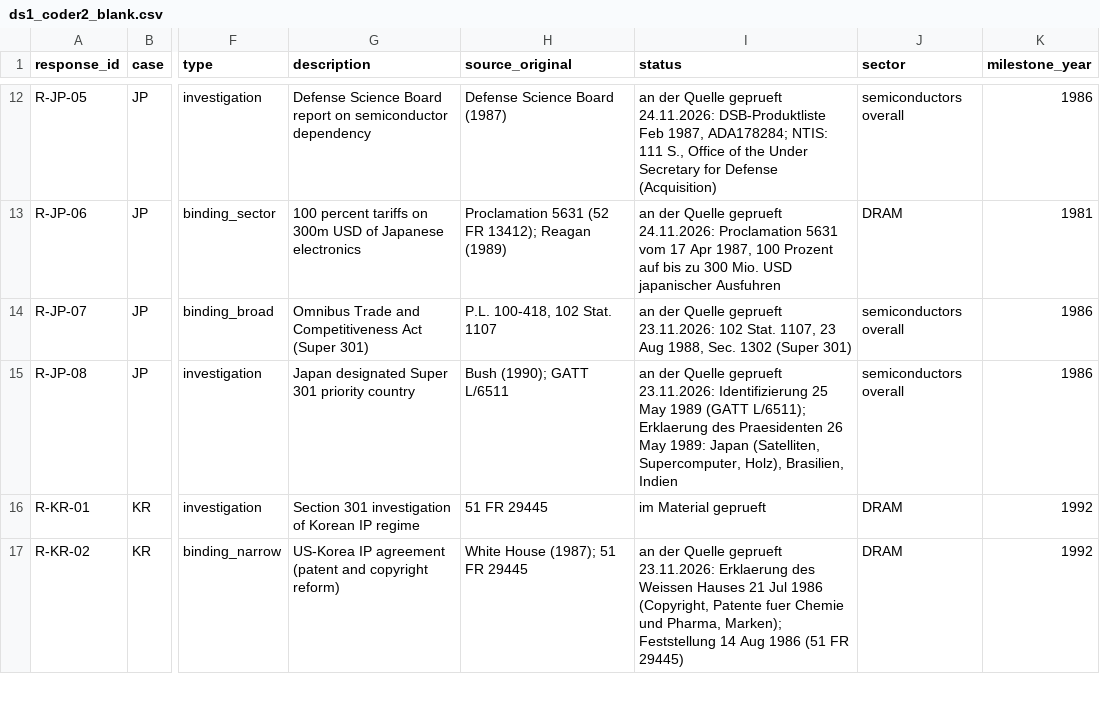
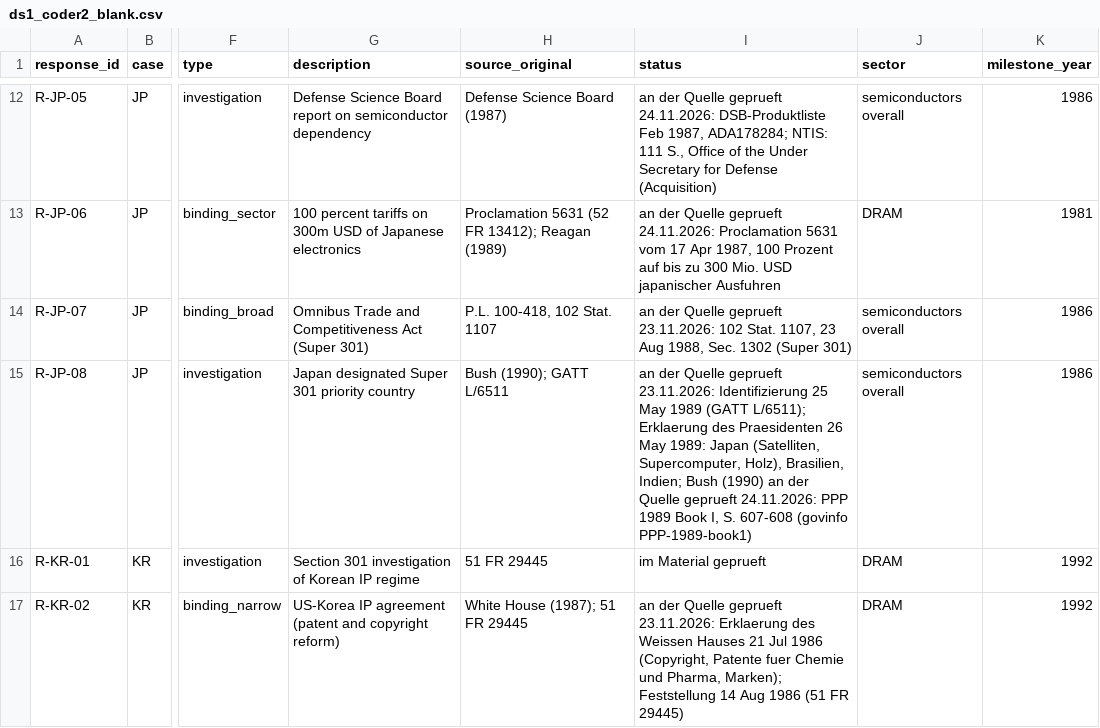
Before and after one commit to wfhungerland/AMNESIA, a CSV file: data/ds1_coder2_blank.csv, drawn as a sheet; only a part is shown, gaps mark what is left out; the diff names each change by its address in the sheet, - before the commit and + after, or states it on an @@ line.

```diff
--- a/data/ds1_coder2_blank.csv
+++ b/data/ds1_coder2_blank.csv
-I15 (status): …Holz), Brasilien, Indien
+I15 (status): …Holz), Brasilien, Indien; Bush (1990) an der Quelle geprueft 24.11.2026: PPP 1989 Book I, S. 607-608 (govinfo PPP-1989-book1)
```
Also changed, not shown: data/ds1_events.csv, data/ds1_responses.csv, 2 other files.
